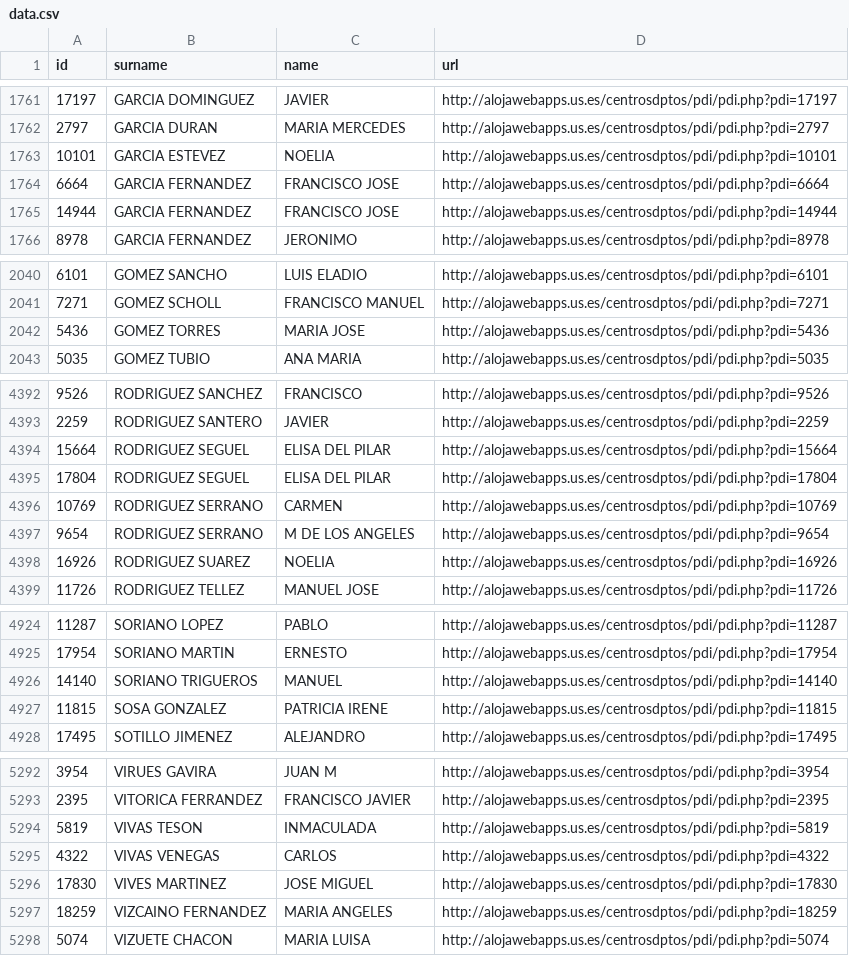
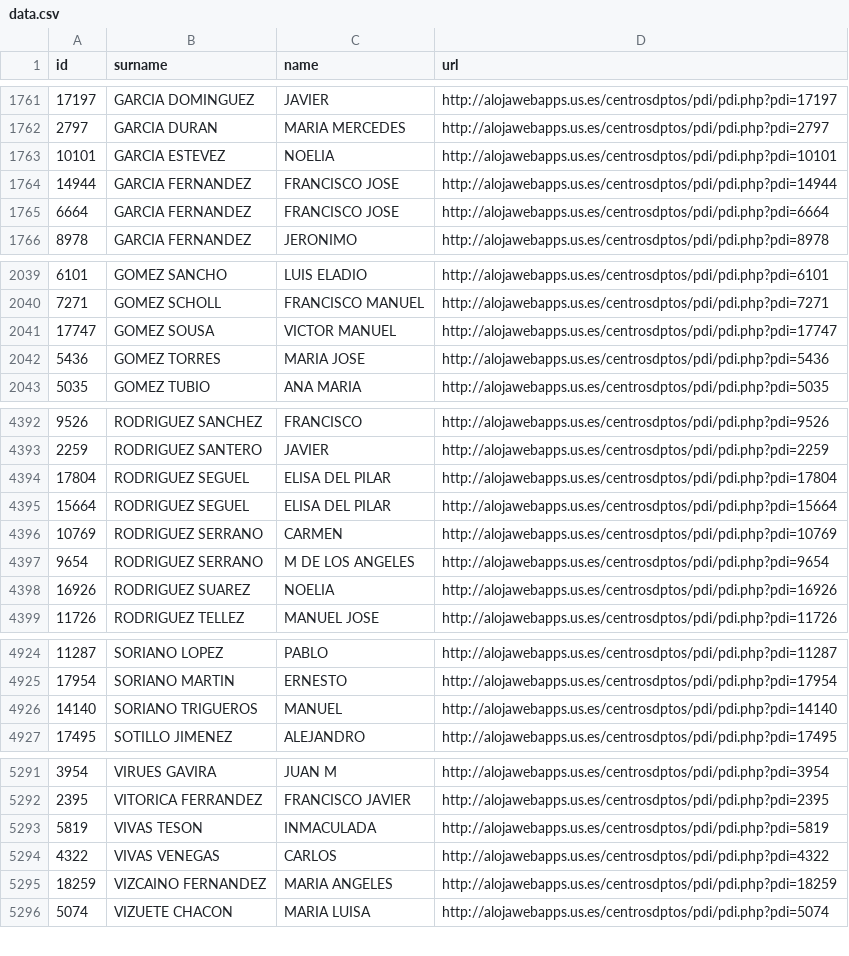
Before and after one commit to amoraschi/CollectUS, a CSV file: data.csv, drawn as a sheet; only a part is shown, gaps mark what is left out; the diff covers the shown part only.

```diff
--- a/data.csv
+++ b/data.csv
@@ -1763,4 +1763,4 @@ id;surname;name;url
 10101;GARCIA ESTEVEZ;NOELIA;http://alojawebapps.us.es/centrosdptos/pdi/pdi.php?pdi=10101
-6664;GARCIA FERNANDEZ;FRANCISCO JOSE;http://alojawebapps.us.es/centrosdptos/pdi/pdi.php?pdi=6664
 14944;GARCIA FERNANDEZ;FRANCISCO JOSE;http://alojawebapps.us.es/centrosdptos/pdi/pdi.php?pdi=14944
+6664;GARCIA FERNANDEZ;FRANCISCO JOSE;http://alojawebapps.us.es/centrosdptos/pdi/pdi.php?pdi=6664
 8978;GARCIA FERNANDEZ;JERONIMO;http://alojawebapps.us.es/centrosdptos/pdi/pdi.php?pdi=8978
@@ -2041,2 +2040,3 @@ id;surname;name;url
 7271;GOMEZ SCHOLL;FRANCISCO MANUEL;http://alojawebapps.us.es/centrosdptos/pdi/pdi.php?pdi=7271
+17747;GOMEZ SOUSA;VICTOR MANUEL;http://alojawebapps.us.es/centrosdptos/pdi/pdi.php?pdi=17747
 5436;GOMEZ TORRES;MARIA JOSE;http://alojawebapps.us.es/centrosdptos/pdi/pdi.php?pdi=5436
@@ -4393,4 +4393,4 @@ id;surname;name;url
 2259;RODRIGUEZ SANTERO;JAVIER;http://alojawebapps.us.es/centrosdptos/pdi/pdi.php?pdi=2259
-15664;RODRIGUEZ SEGUEL;ELISA DEL PILAR;http://alojawebapps.us.es/centrosdptos/pdi/pdi.php?pdi=15664
 17804;RODRIGUEZ SEGUEL;ELISA DEL PILAR;http://alojawebapps.us.es/centrosdptos/pdi/pdi.php?pdi=17804
+15664;RODRIGUEZ SEGUEL;ELISA DEL PILAR;http://alojawebapps.us.es/centrosdptos/pdi/pdi.php?pdi=15664
 10769;RODRIGUEZ SERRANO;CARMEN;http://alojawebapps.us.es/centrosdptos/pdi/pdi.php?pdi=10769
@@ -4926,3 +4926,2 @@ id;surname;name;url
 14140;SORIANO TRIGUEROS;MANUEL;http://alojawebapps.us.es/centrosdptos/pdi/pdi.php?pdi=14140
-11815;SOSA GONZALEZ;PATRICIA IRENE;http://alojawebapps.us.es/centrosdptos/pdi/pdi.php?pdi=11815
 17495;SOTILLO JIMENEZ;ALEJANDRO;http://alojawebapps.us.es/centrosdptos/pdi/pdi.php?pdi=17495
@@ -5295,3 +5294,2 @@ id;surname;name;url
 4322;VIVAS VENEGAS;CARLOS;http://alojawebapps.us.es/centrosdptos/pdi/pdi.php?pdi=4322
-17830;VIVES MARTINEZ;JOSE MIGUEL;http://alojawebapps.us.es/centrosdptos/pdi/pdi.php?pdi=17830
 18259;VIZCAINO FERNANDEZ;MARIA ANGELES;http://alojawebapps.us.es/centrosdptos/pdi/pdi.php?pdi=18259
```
Also changed, not shown: 2 added rows, 3 removed rows and 1 moved row elsewhere in this file, 1 other file.
